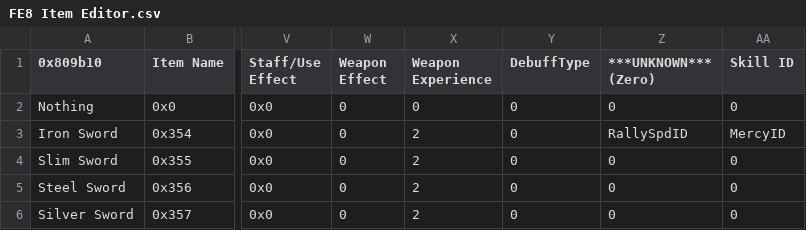
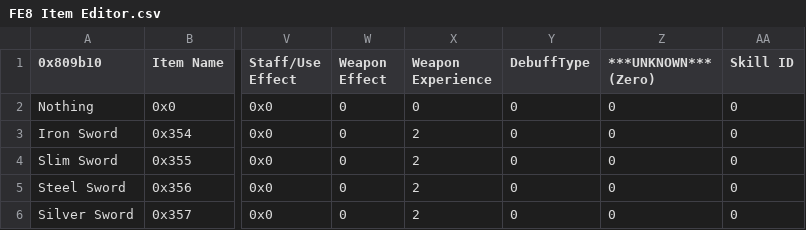
Before and after one commit to Kirbseverywhere/Fire-Emblem-3-Universes, a CSV file: Tables/FE8 Nightmare modules/Item editors/FE8 Item Editor.csv, drawn as a sheet; only a part is shown, gaps mark what is left out; the diff names each change by its address in the sheet, - before the commit and + after, or states it on an @@ line.

```diff
--- a/Tables/FE8 Nightmare modules/Item editors/FE8 Item Editor.csv
+++ b/Tables/FE8 Nightmare modules/Item editors/FE8 Item Editor.csv
-Z3 (***UNKNOWN*** (Zero)): RallySpdID
+Z3 (***UNKNOWN*** (Zero)): 0
-AA3 (Skill ID): MercyID
+AA3 (Skill ID): 0
```
Also changed, not shown: Tables/FE8 Nightmare modules/FE8 Personal Skill Editor.csv, 1 other file.
